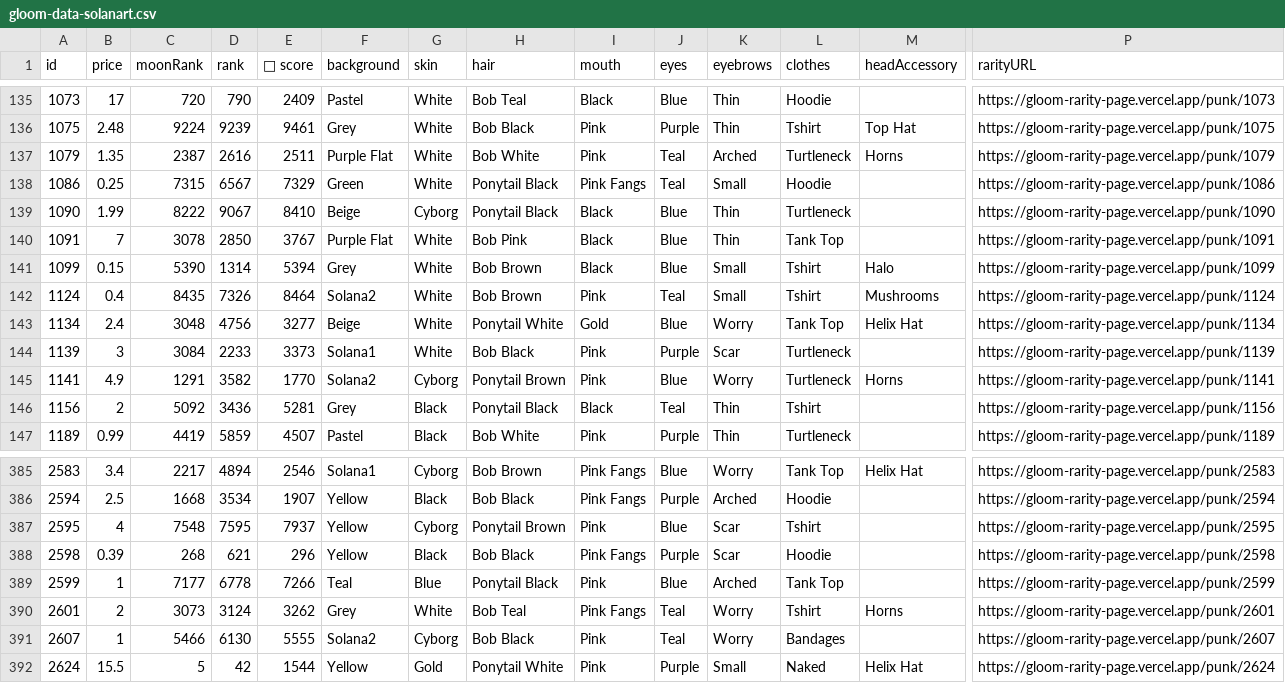
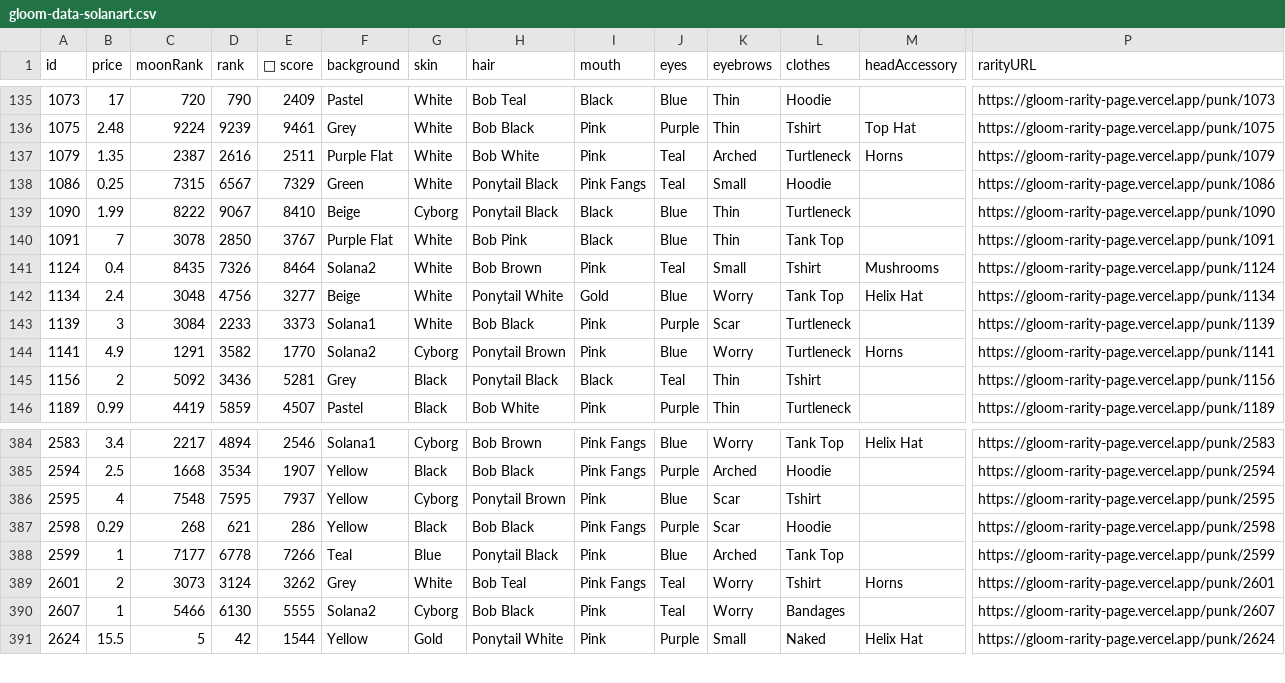
Before and after one commit to braposo/gloom-monitor, a CSV file: gloom-data-solanart.csv, drawn as a sheet; only a part is shown, gaps mark what is left out; removed rows and columns are numbered as before the commit, all else as after; rows hold the shown columns only; the diff names each change by its address in the sheet, - before the commit and + after, or states it on an @@ line.

Commit message:
Flat: latest data (2021-12-09T20:42:57.276Z) {   "date": "2021-12-09T20:42:57.276Z",   "files": [     {       "name": "gloom-data-solanart.csv",       "deltaBytes": -204,       "source": "https://qzlsklfacc.medianetwork.cloud/nft_for_sale?collection=gloompunk"     },     {       "name": "gloom-picks-solanart.csv",       "deltaBytes": 0,       "source": "https://qzlsklfacc.medianetwork.cloud/nft_for_sale?collection=gloompunk"     }   ] }

```diff
--- a/gloom-data-solanart.csv
+++ b/gloom-data-solanart.csv
-row 141: 1099 | 0.15 | 5390 | 1314 | 5394 | Grey | White | Bob Brown | Black | Blue | Small | Tshirt | Halo | https://gloom-rarity-page.vercel.app/punk/1099
-B387 (price): 0.39
+B387 (price): 0.29
-E387 (💎 score): 296
+E387 (💎 score): 286
```
Also changed, not shown: gloom-picks-solanart.csv.
